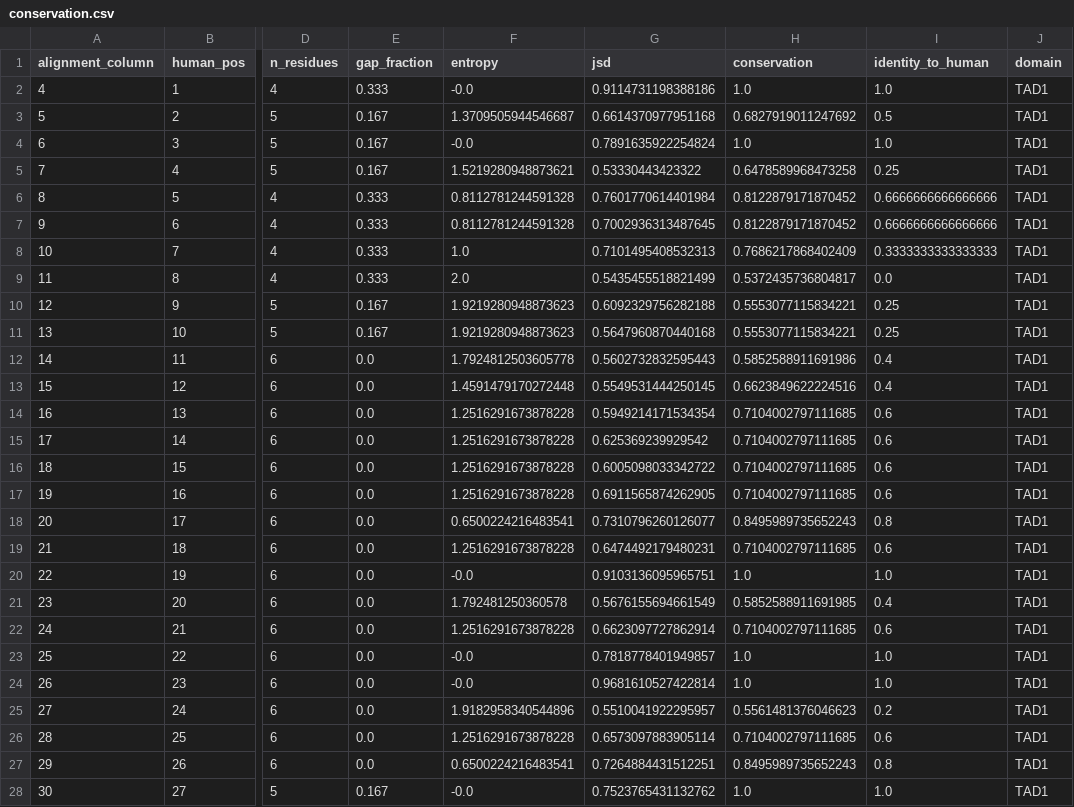
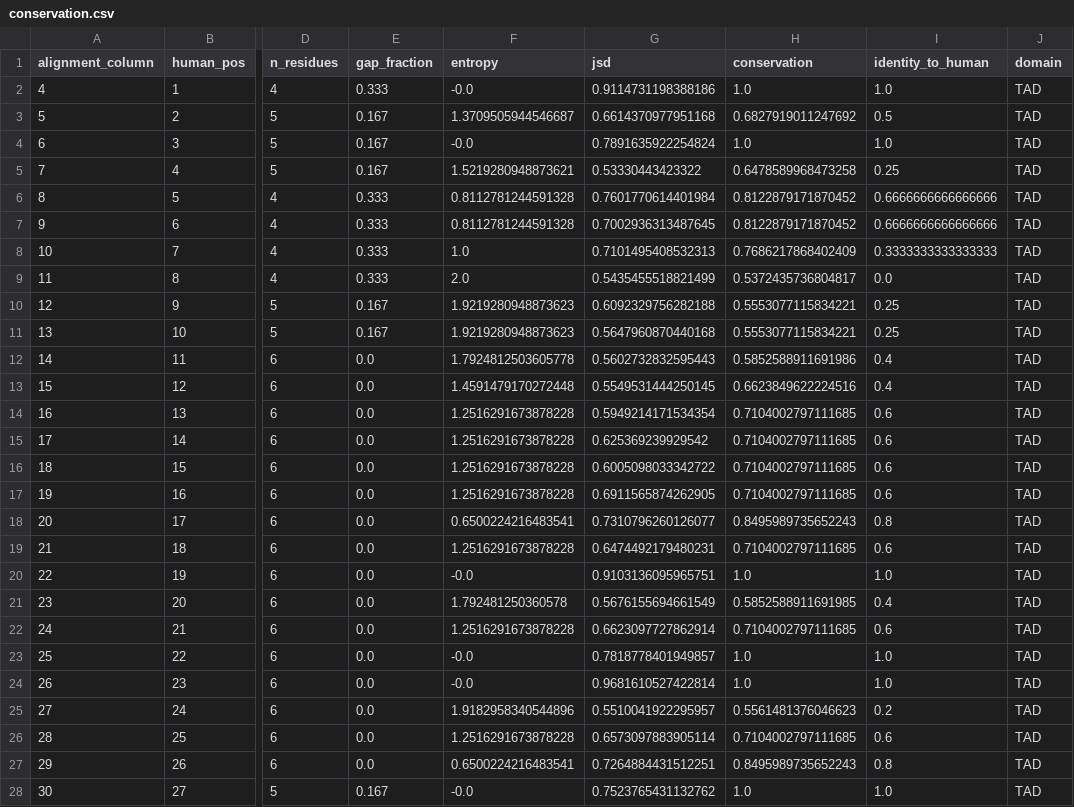
Before and after one commit to WhyLIM/HKU-PEAD7902, a CSV file: Assignment 1/results/tables/conservation.csv, drawn as a sheet; only a part is shown, gaps mark what is left out; the diff covers the shown part only; the diff names each change by its address in the sheet, - before the commit and + after, or states it on an @@ line.

```diff
--- a/Assignment 1/results/tables/conservation.csv
+++ b/Assignment 1/results/tables/conservation.csv
-J2:J28 (domain): TAD1
+J2:J28 (domain): TAD
```
Also changed, not shown: 143 edited cells elsewhere in this file, Assignment 1/results/tables/codon_mutation_counts.csv, 16 other files.
